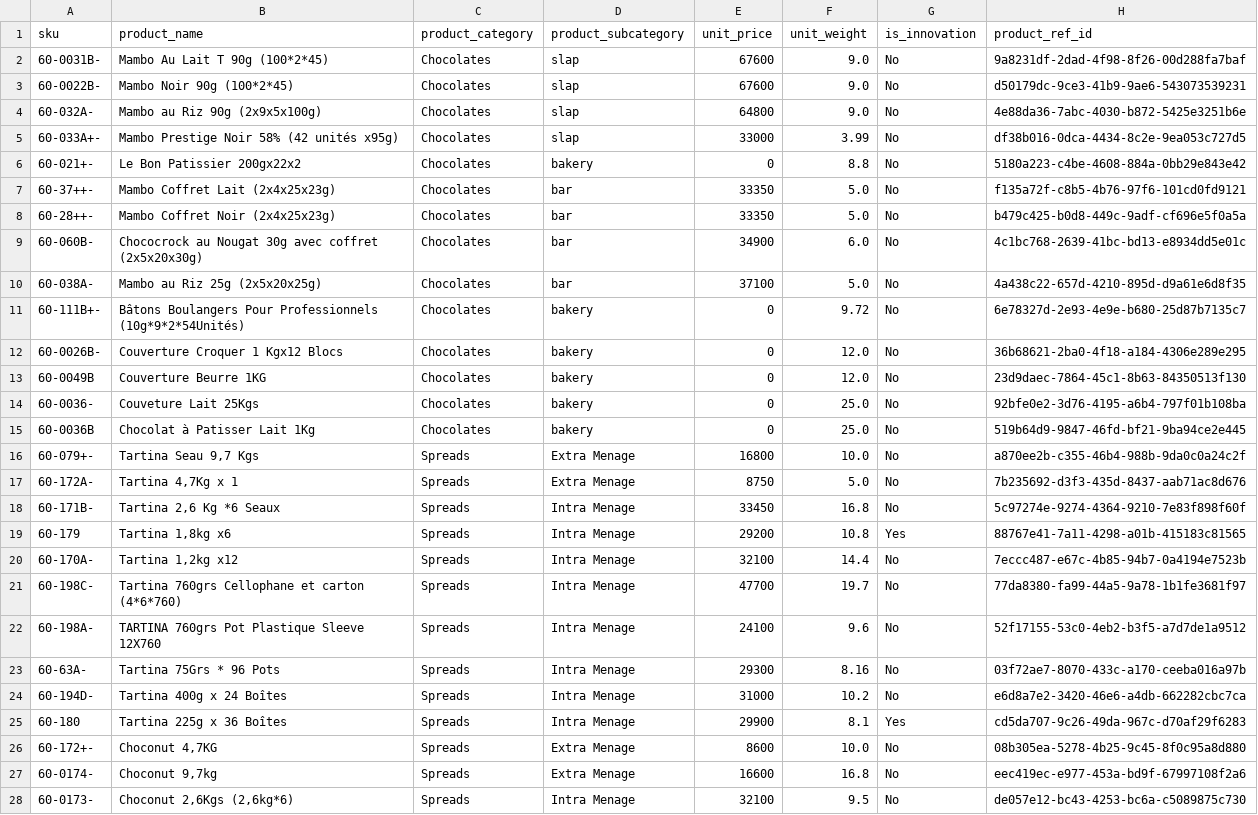
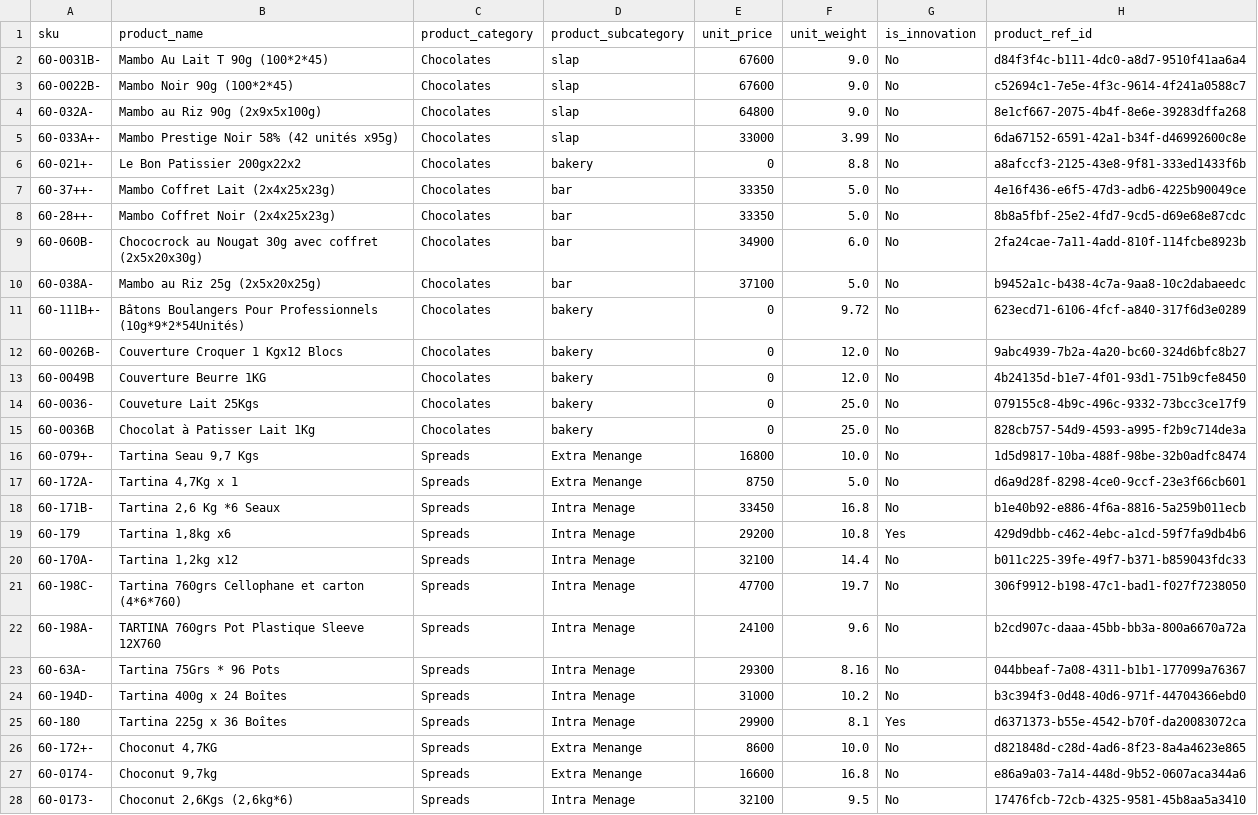
Before and after one commit to Zortelecom/Sales-analytics-platform, a CSV file: sqlmesh/seeds/products_data.csv, drawn as a sheet; only a part is shown; the diff covers the shown part only; the diff names each change by its address in the sheet, - before the commit and + after, or states it on an @@ line.

```diff
--- a/sqlmesh/seeds/products_data.csv
+++ b/sqlmesh/seeds/products_data.csv
-H2 (product_ref_id): 9a8231df-2dad-4f98-8f26-00d288fa7baf
+H2 (product_ref_id): d84f3f4c-b111-4dc0-a8d7-9510f41aa6a4
-H3 (product_ref_id): d50179dc-9ce3-41b9-9ae6-543073539231
+H3 (product_ref_id): c52694c1-7e5e-4f3c-9614-4f241a0588c7
-H4 (product_ref_id): 4e88da36-7abc-4030-b872-5425e3251b6e
+H4 (product_ref_id): 8e1cf667-2075-4b4f-8e6e-39283dffa268
-H5 (product_ref_id): df38b016-0dca-4434-8c2e-9ea053c727d5
+H5 (product_ref_id): 6da67152-6591-42a1-b34f-d46992600c8e
-H6 (product_ref_id): 5180a223-c4be-4608-884a-0bb29e843e42
+H6 (product_ref_id): a8afccf3-2125-43e8-9f81-333ed1433f6b
-H7 (product_ref_id): f135a72f-c8b5-4b76-97f6-101cd0fd9121
+H7 (product_ref_id): 4e16f436-e6f5-47d3-adb6-4225b90049ce
-H8 (product_ref_id): b479c425-b0d8-449c-9adf-cf696e5f0a5a
+H8 (product_ref_id): 8b8a5fbf-25e2-4fd7-9cd5-d69e68e87cdc
-H9 (product_ref_id): 4c1bc768-2639-41bc-bd13-e8934dd5e01c
+H9 (product_ref_id): 2fa24cae-7a11-4add-810f-114fcbe8923b
-H10 (product_ref_id): 4a438c22-657d-4210-895d-d9a61e6d8f35
+H10 (product_ref_id): b9452a1c-b438-4c7a-9aa8-10c2dabaeedc
-H11 (product_ref_id): 6e78327d-2e93-4e9e-b680-25d87b7135c7
+H11 (product_ref_id): 623ecd71-6106-4fcf-a840-317f6d3e0289
-H12 (product_ref_id): 36b68621-2ba0-4f18-a184-4306e289e295
+H12 (product_ref_id): 9abc4939-7b2a-4a20-bc60-324d6bfc8b27
-H13 (product_ref_id): 23d9daec-7864-45c1-8b63-84350513f130
+H13 (product_ref_id): 4b24135d-b1e7-4f01-93d1-751b9cfe8450
-H14 (product_ref_id): 92bfe0e2-3d76-4195-a6b4-797f01b108ba
+H14 (product_ref_id): 079155c8-4b9c-496c-9332-73bcc3ce17f9
-H15 (product_ref_id): 519b64d9-9847-46fd-bf21-9ba94ce2e445
+H15 (product_ref_id): 828cb757-54d9-4593-a995-f2b9c714de3a
-D16:D17 (product_subcategory): Extra Menage
+D16:D17 (product_subcategory): Extra Menange
-H16 (product_ref_id): a870ee2b-c355-46b4-988b-9da0c0a24c2f
+H16 (product_ref_id): 1d5d9817-10ba-488f-98be-32b0adfc8474
-H17 (product_ref_id): 7b235692-d3f3-435d-8437-aab71ac8d676
+H17 (product_ref_id): d6a9d28f-8298-4ce0-9ccf-23e3f66cb601
-H18 (product_ref_id): 5c97274e-9274-4364-9210-7e83f898f60f
+H18 (product_ref_id): b1e40b92-e886-4f6a-8816-5a259b011ecb
-H19 (product_ref_id): 88767e41-7a11-4298-a01b-415183c81565
+H19 (product_ref_id): 429d9dbb-c462-4ebc-a1cd-59f7fa9db4b6
-H20 (product_ref_id): 7eccc487-e67c-4b85-94b7-0a4194e7523b
+H20 (product_ref_id): b011c225-39fe-49f7-b371-b859043fdc33
-H21 (product_ref_id): 77da8380-fa99-44a5-9a78-1b1fe3681f97
+H21 (product_ref_id): 306f9912-b198-47c1-bad1-f027f7238050
-H22 (product_ref_id): 52f17155-53c0-4eb2-b3f5-a7d7de1a9512
+H22 (product_ref_id): b2cd907c-daaa-45bb-bb3a-800a6670a72a
-H23 (product_ref_id): 03f72ae7-8070-433c-a170-ceeba016a97b
+H23 (product_ref_id): 044bbeaf-7a08-4311-b1b1-177099a76367
-H24 (product_ref_id): e6d8a7e2-3420-46e6-a4db-662282cbc7ca
+H24 (product_ref_id): b3c394f3-0d48-40d6-971f-44704366ebd0
-H25 (product_ref_id): cd5da707-9c26-49da-967c-d70af29f6283
+H25 (product_ref_id): d6371373-b55e-4542-b70f-da20083072ca
-D26:D27 (product_subcategory): Extra Menage
+D26:D27 (product_subcategory): Extra Menange
-H26 (product_ref_id): 08b305ea-5278-4b25-9c45-8f0c95a8d880
+H26 (product_ref_id): d821848d-c28d-4ad6-8f23-8a4a4623e865
-H27 (product_ref_id): eec419ec-e977-453a-bd9f-67997108f2a6
+H27 (product_ref_id): e86a9a03-7a14-448d-9b52-0607aca344a6
-H28 (product_ref_id): de057e12-bc43-4253-bc6a-c5089875c730
+H28 (product_ref_id): 17476fcb-72cb-4325-9581-45b8aa5a3410
```
Also changed, not shown: 36 edited cells elsewhere in this file, sqlmesh/seeds/clientSD_data.csv, sqlmesh/seeds/salesteam_data.csv, 18 other files.
